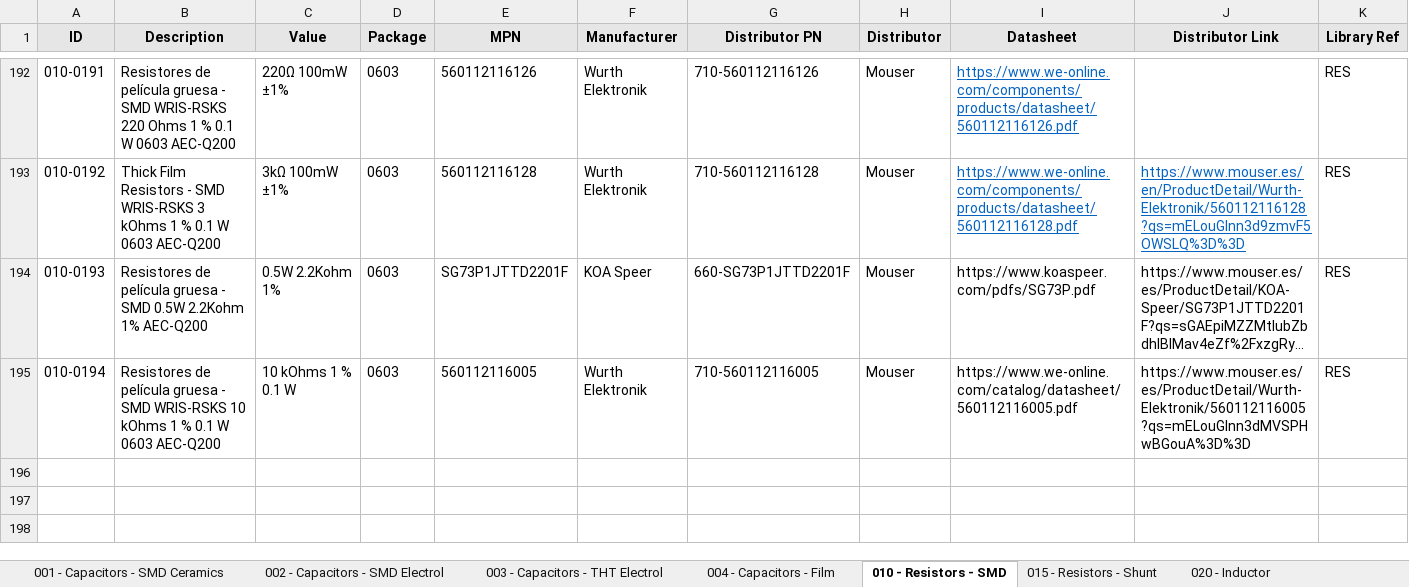
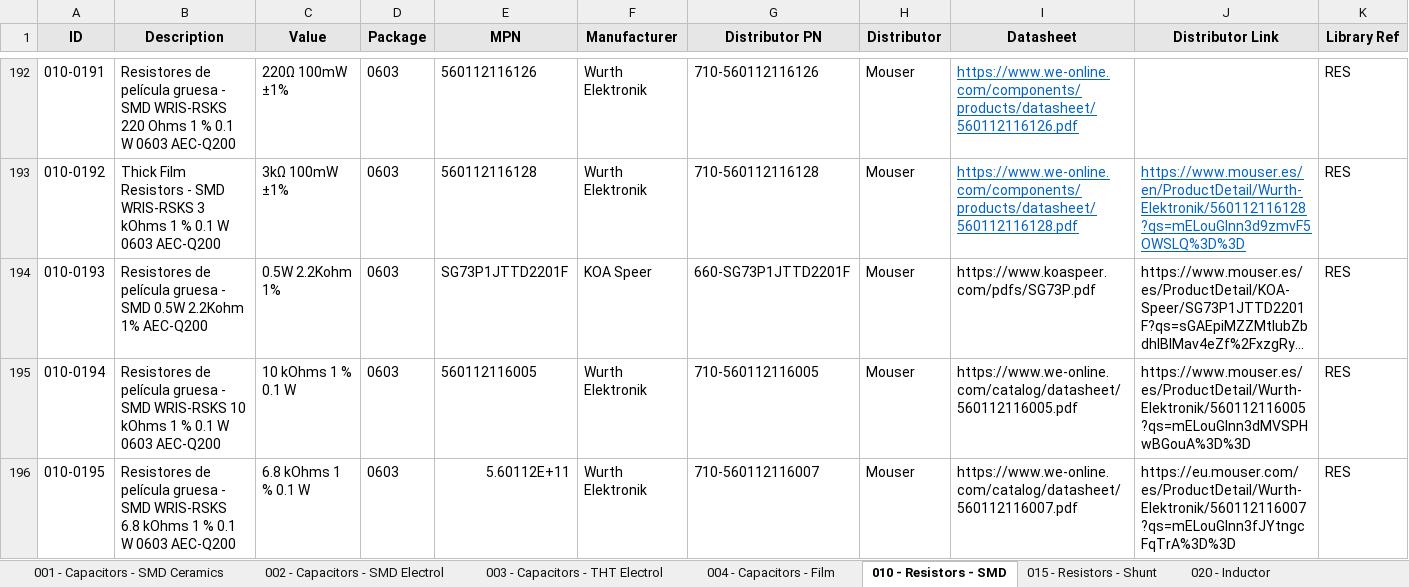
Before and after one commit to Gustavo-Gago/LIB, an Excel workbook: eUSR_Database.xlsx, sheet 010 - Resistors - SMD, drawn as a sheet; only a part is shown, gaps mark what is left out; long unchanged cells end in …; values as stored, in another font and other column widths than the file's, no borders; rows hold the shown columns only; the diff names each change by its address in the sheet, - before the commit and + after, or states it on an @@ line.

```diff
--- a/eUSR_Database.xlsx (sheet 010 - Resistors - SMD)
+++ b/eUSR_Database.xlsx (sheet 010 - Resistors - SMD)
+row 196: 010-0195 | Resistores de película gruesa - SMD WRIS-RSKS 6.8 kOhms 1 % 0.1 W 0603 AEC-Q200 | 6.8 kOhms 1 % 0.1 W | 0603 | 5.60112E+11 | Wurth Elektronik | 710-560112116007 | Mouser | https://www.we-online.com/catalog/datasheet/560112116007.pdf | https://eu.mouser.com/es/ProductDetail/Wurth-Elektronik/560112116007?qs=mELouGlnn3fJYtngcFqTrA%3D%3D | RES
```
Also changed, not shown: sheet 051 - ICs - Digital, 3 other files.
